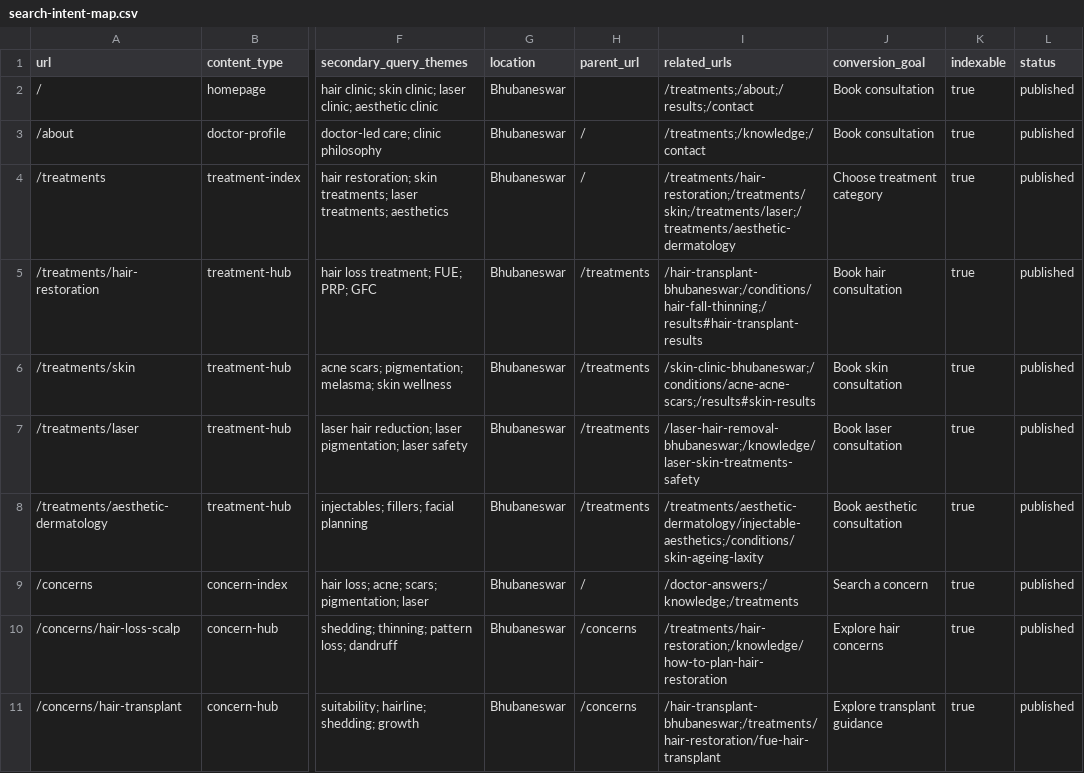
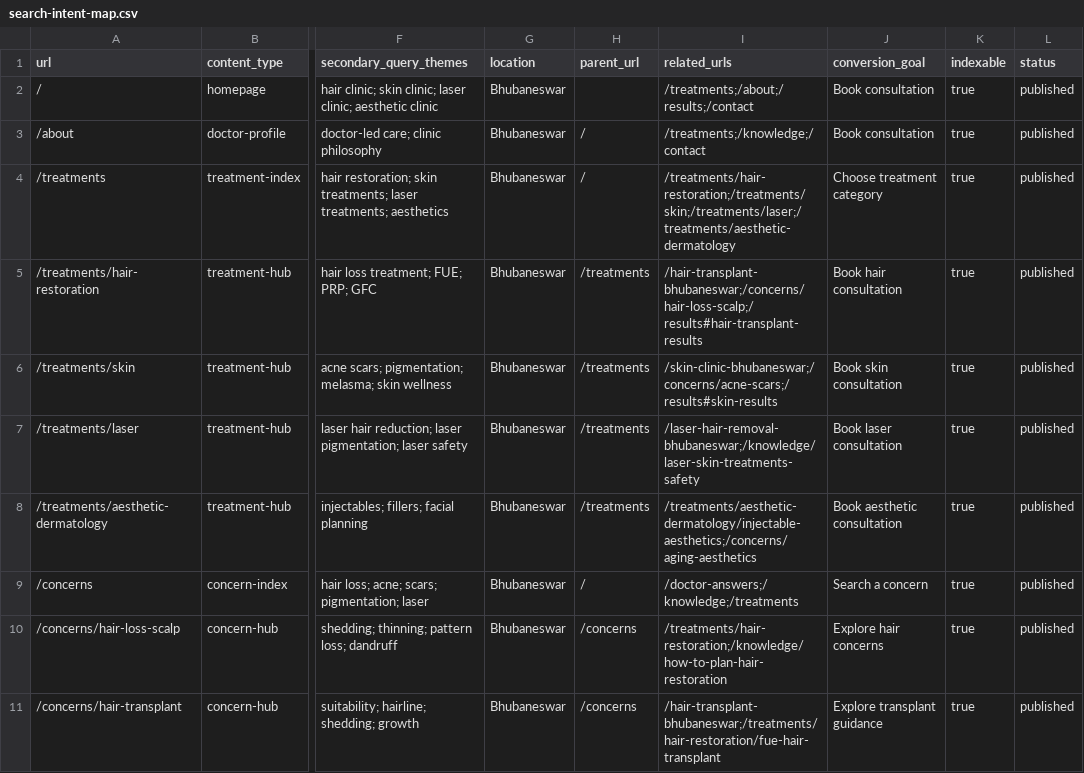
Before and after one commit to aishKodes/radiance-clinic, a CSV file: seo/search-intent-map.csv, drawn as a sheet; only a part is shown, gaps mark what is left out; the diff covers the shown part only; the diff names each change by its address in the sheet, - before the commit and + after, or states it on an @@ line.

```diff
--- a/seo/search-intent-map.csv
+++ b/seo/search-intent-map.csv
-I5 (related_urls): /hair-transplant-bhubaneswar;/conditions/hair-fall-thinning;/results#hair-transplant-results
+I5 (related_urls): /hair-transplant-bhubaneswar;/concerns/hair-loss-scalp;/results#hair-transplant-results
-I6 (related_urls): /skin-clinic-bhubaneswar;/conditions/acne-acne-scars;/results#skin-results
+I6 (related_urls): /skin-clinic-bhubaneswar;/concerns/acne-scars;/results#skin-results
-I8 (related_urls): /treatments/aesthetic-dermatology/injectable-aesthetics;/conditions/skin-ageing-laxity
+I8 (related_urls): /treatments/aesthetic-dermatology/injectable-aesthetics;/concerns/aging-aesthetics
```
Also changed, not shown: 5 removed rows and 15 edited cells elsewhere in this file, 44 other files.
